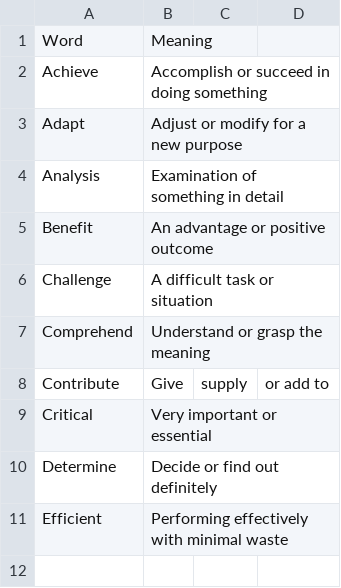
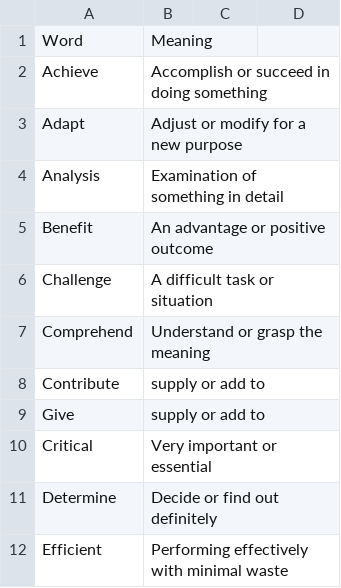
Before and after one commit to ocho11/apps, a CSV file: flash-card/data/ielts_words.csv, drawn as a sheet.

```diff
--- a/flash-card/data/ielts_words.csv
+++ b/flash-card/data/ielts_words.csv
@@ -7,3 +7,4 @@ Challenge,A difficult task or situation
 Comprehend,Understand or grasp the meaning
-Contribute,Give, supply, or add to
+Contribute, supply or add to
+Give, supply or add to
 Critical,Very important or essential
```
Also changed, not shown: 1 other file.
